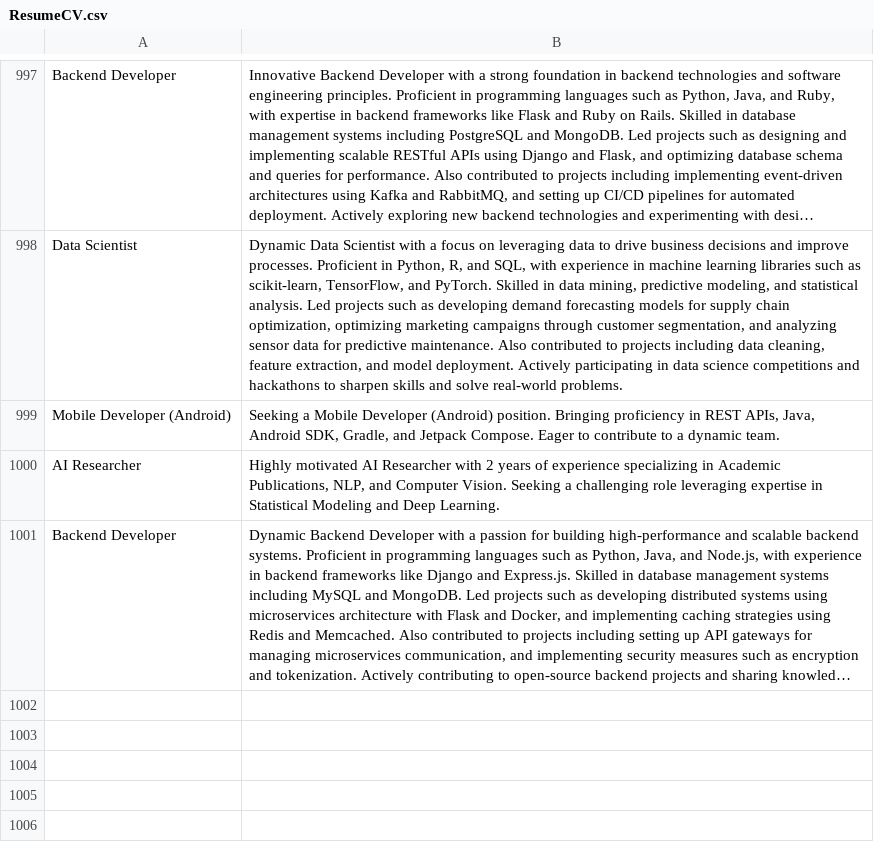
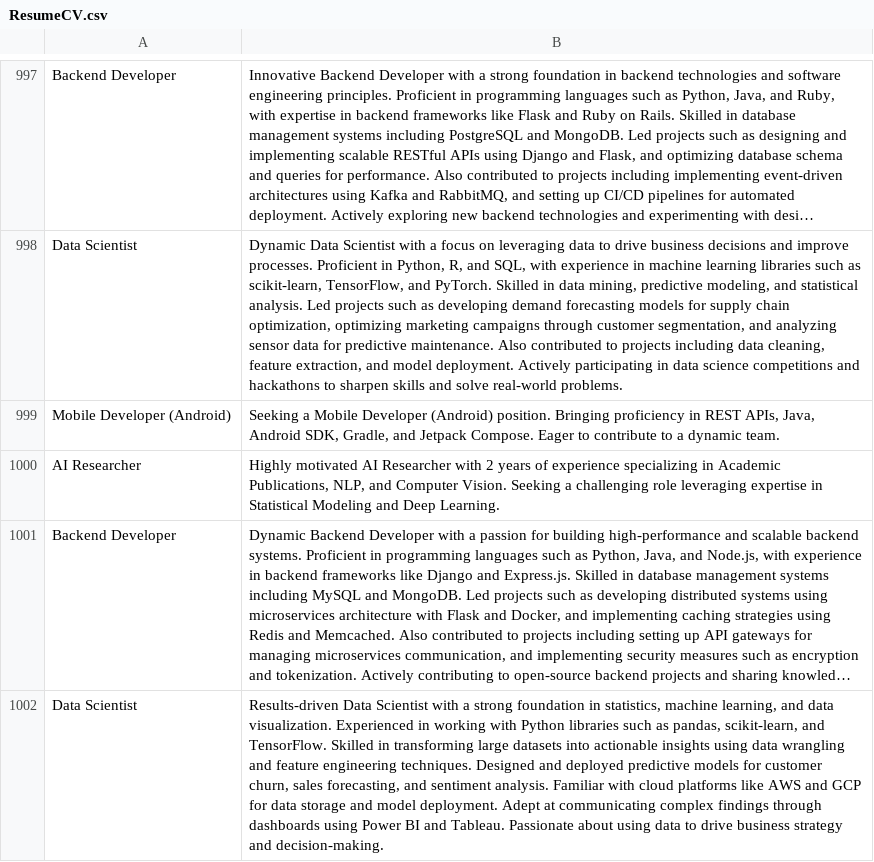
Before and after one commit to zeineb456/PFE_Zeineb, a CSV file: Notebook/Analyse CV (Catégorie)/ResumeCV.csv, drawn as a sheet; only a part is shown, gaps mark what is left out; long unchanged cells end in …; the diff names each change by its address in the sheet, - before the commit and + after, or states it on an @@ line.

Commit message:
Updated CSV

```diff
--- a/Notebook/Analyse CV (Catégorie)/ResumeCV.csv
+++ b/Notebook/Analyse CV (Catégorie)/ResumeCV.csv
+row 1002: Data Scientist | Results-driven Data Scientist with a strong foundation in statistics, machine learning, and data visualization. Experienced in working with Python libraries such as pandas, scikit-learn, and TensorFlow. Skilled in transforming large datasets into actionable insights using data wrangling and feature engineering techniques. Designed and deployed predictive models for customer churn, sales forecasting, and sentiment analysis. Familiar with cloud platforms like AWS and GCP for data storage and model deployment. Adept at communicating complex findings through dashboards using Power BI and Tableau. Passionate about using data to drive business strategy and decision-making.
```
